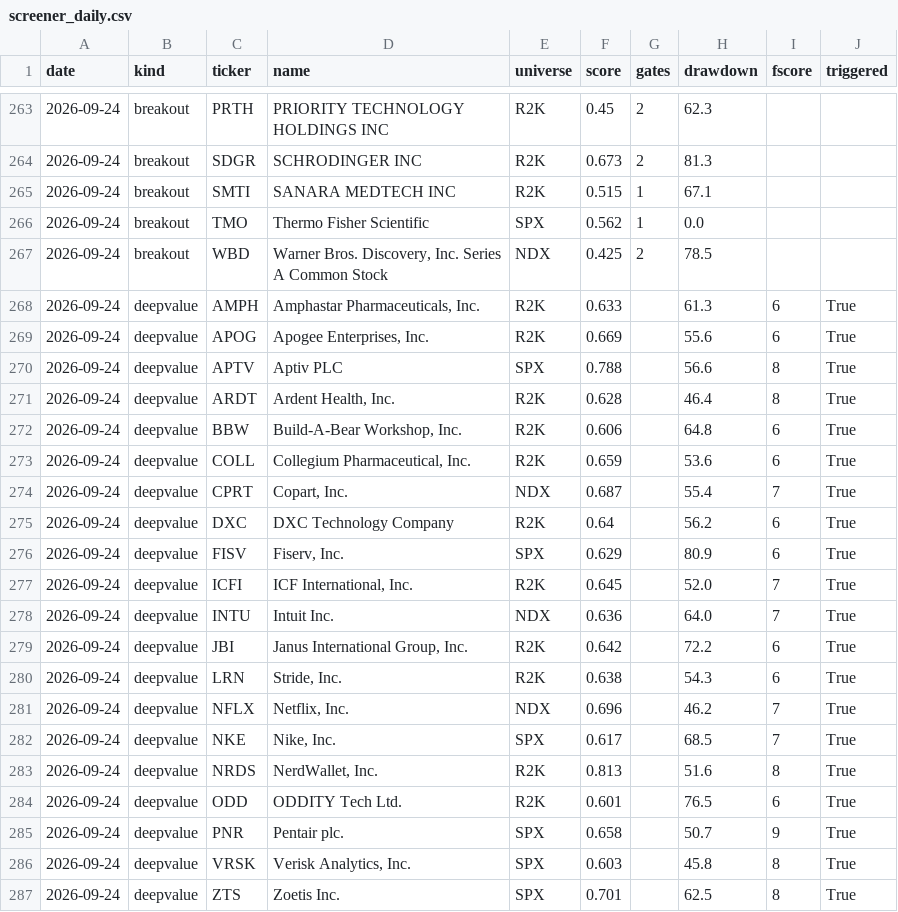
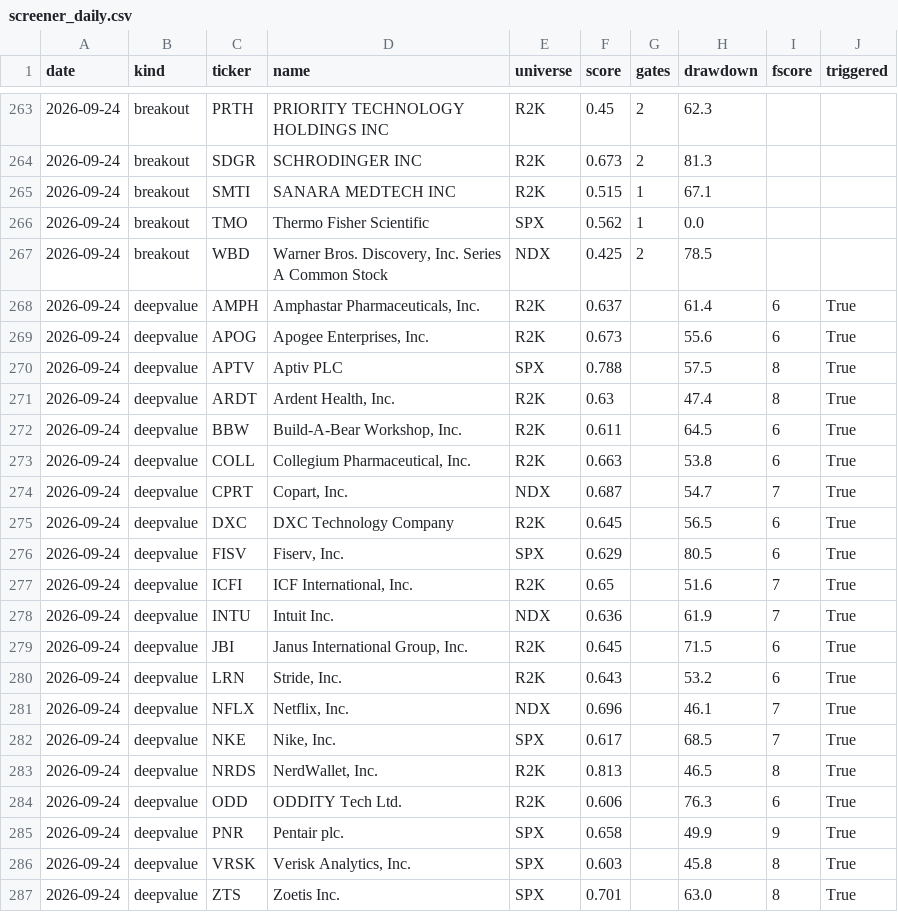
Before and after one commit to panzeeeeee/researchdashboard, a CSV file: history/screener_daily.csv, drawn as a sheet; only a part is shown, gaps mark what is left out.

```diff
--- a/history/screener_daily.csv
+++ b/history/screener_daily.csv
@@ -267,21 +267,21 @@ date,kind,ticker,name,universe,score,gates,drawdown,fscore,triggered
 2026-09-24,breakout,WBD,"Warner Bros. Discovery, Inc. Series A Common Stock",NDX,0.425,2,78.5,,
-2026-09-24,deepvalue,AMPH,"Amphastar Pharmaceuticals, Inc.",R2K,0.633,,61.3,6,True
-2026-09-24,deepvalue,APOG,"Apogee Enterprises, Inc.",R2K,0.669,,55.6,6,True
-2026-09-24,deepvalue,APTV,Aptiv PLC,SPX,0.788,,56.6,8,True
-2026-09-24,deepvalue,ARDT,"Ardent Health, Inc.",R2K,0.628,,46.4,8,True
-2026-09-24,deepvalue,BBW,"Build-A-Bear Workshop, Inc.",R2K,0.606,,64.8,6,True
-2026-09-24,deepvalue,COLL,"Collegium Pharmaceutical, Inc.",R2K,0.659,,53.6,6,True
-2026-09-24,deepvalue,CPRT,"Copart, Inc.",NDX,0.687,,55.4,7,True
-2026-09-24,deepvalue,DXC,DXC Technology Company,R2K,0.64,,56.2,6,True
-2026-09-24,deepvalue,FISV,"Fiserv, Inc.",SPX,0.629,,80.9,6,True
-2026-09-24,deepvalue,ICFI,"ICF International, Inc.",R2K,0.645,,52.0,7,True
-2026-09-24,deepvalue,INTU,Intuit Inc.,NDX,0.636,,64.0,7,True
-2026-09-24,deepvalue,JBI,"Janus International Group, Inc.",R2K,0.642,,72.2,6,True
-2026-09-24,deepvalue,LRN,"Stride, Inc.",R2K,0.638,,54.3,6,True
-2026-09-24,deepvalue,NFLX,"Netflix, Inc.",NDX,0.696,,46.2,7,True
+2026-09-24,deepvalue,AMPH,"Amphastar Pharmaceuticals, Inc.",R2K,0.637,,61.4,6,True
+2026-09-24,deepvalue,APOG,"Apogee Enterprises, Inc.",R2K,0.673,,55.6,6,True
+2026-09-24,deepvalue,APTV,Aptiv PLC,SPX,0.788,,57.5,8,True
+2026-09-24,deepvalue,ARDT,"Ardent Health, Inc.",R2K,0.63,,47.4,8,True
+2026-09-24,deepvalue,BBW,"Build-A-Bear Workshop, Inc.",R2K,0.611,,64.5,6,True
+2026-09-24,deepvalue,COLL,"Collegium Pharmaceutical, Inc.",R2K,0.663,,53.8,6,True
+2026-09-24,deepvalue,CPRT,"Copart, Inc.",NDX,0.687,,54.7,7,True
+2026-09-24,deepvalue,DXC,DXC Technology Company,R2K,0.645,,56.5,6,True
+2026-09-24,deepvalue,FISV,"Fiserv, Inc.",SPX,0.629,,80.5,6,True
+2026-09-24,deepvalue,ICFI,"ICF International, Inc.",R2K,0.65,,51.6,7,True
+2026-09-24,deepvalue,INTU,Intuit Inc.,NDX,0.636,,61.9,7,True
+2026-09-24,deepvalue,JBI,"Janus International Group, Inc.",R2K,0.645,,71.5,6,True
+2026-09-24,deepvalue,LRN,"Stride, Inc.",R2K,0.643,,53.2,6,True
+2026-09-24,deepvalue,NFLX,"Netflix, Inc.",NDX,0.696,,46.1,7,True
 2026-09-24,deepvalue,NKE,"Nike, Inc.",SPX,0.617,,68.5,7,True
-2026-09-24,deepvalue,NRDS,"NerdWallet, Inc.",R2K,0.813,,51.6,8,True
-2026-09-24,deepvalue,ODD,ODDITY Tech Ltd.,R2K,0.601,,76.5,6,True
-2026-09-24,deepvalue,PNR,Pentair plc.,SPX,0.658,,50.7,9,True
+2026-09-24,deepvalue,NRDS,"NerdWallet, Inc.",R2K,0.813,,46.5,8,True
+2026-09-24,deepvalue,ODD,ODDITY Tech Ltd.,R2K,0.606,,76.3,6,True
+2026-09-24,deepvalue,PNR,Pentair plc.,SPX,0.658,,49.9,9,True
 2026-09-24,deepvalue,VRSK,"Verisk Analytics, Inc.",SPX,0.603,,45.8,8,True
-2026-09-24,deepvalue,ZTS,Zoetis Inc.,SPX,0.701,,62.5,8,True
+2026-09-24,deepvalue,ZTS,Zoetis Inc.,SPX,0.701,,63.0,8,True
```
Also changed, not shown: history/market_daily.csv, 30 other files.
